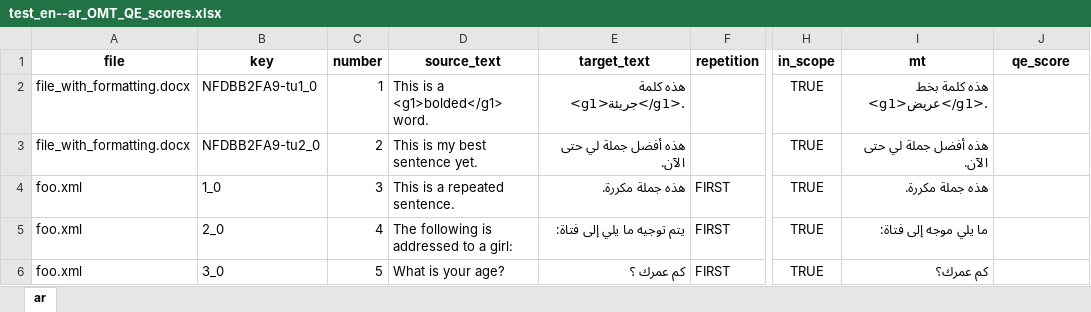
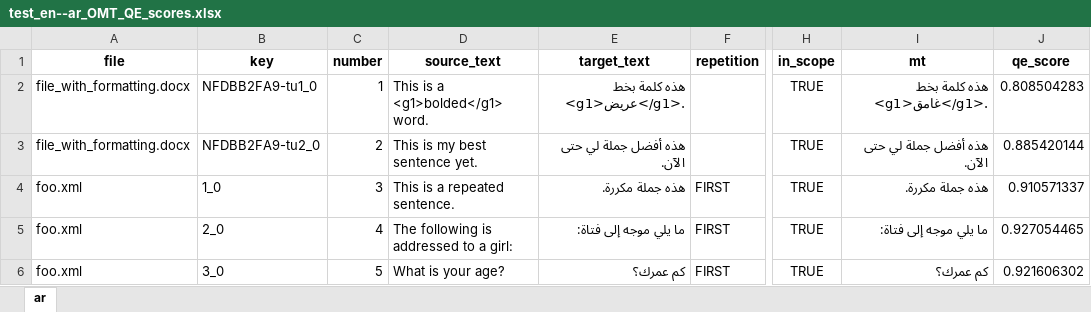
Before and after one commit to capstanlqc-test/test_en--ar_omt, an Excel workbook: exports/test_en--ar_OMT_QE_scores.xlsx, sheet ar, drawn as a sheet; only a part is shown, gaps mark what is left out; values as stored, in another font and other column widths than the file's, no borders; the diff names each change by its address in the sheet, - before the commit and + after, or states it on an @@ line.

Commit message:
Team project sync’ed with translations and QE data

```diff
--- a/exports/test_en--ar_OMT_QE_scores.xlsx (sheet ar)
+++ b/exports/test_en--ar_OMT_QE_scores.xlsx (sheet ar)
-E2 (target_text): هذه كلمة <g1>جريئة</g1>.
+E2 (target_text): هذه كلمة بخط <g1>عريض</g1>.
-I2 (mt): هذه كلمة بخط <g1>عريض</g1>.
+I2 (mt): هذه كلمة بخط <g1>غامق</g1>.
-J2 (qe_score): (empty)
+J2 (qe_score): 0.808504283
-J3 (qe_score): (empty)
+J3 (qe_score): 0.885420144
-J4 (qe_score): (empty)
+J4 (qe_score): 0.910571337
-E5 (target_text): يتم توجيه ما يلي إلى فتاة:
+E5 (target_text): ما يلي موجه إلى فتاة:
-J5 (qe_score): (empty)
+J5 (qe_score): 0.927054465
-E6 (target_text): كم عمرك ؟
+E6 (target_text): كم عمرك؟
-J6 (qe_score): (empty)
+J6 (qe_score): 0.921606302
```
Also changed, not shown: mtpe/QE_scores.xlsx, 2 other files.
